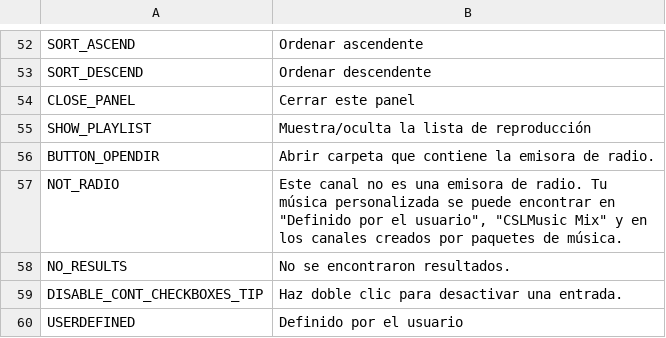
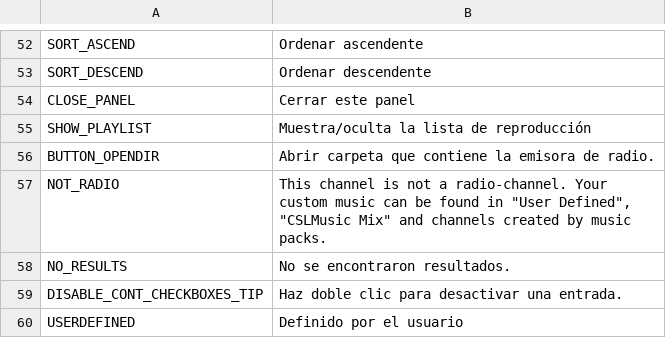
Before and after one commit to will258012/CSLMusicModRevisited, a CSV file: CSLMusicMod/Translations/es-ES.csv, drawn as a sheet; only a part is shown, gaps mark what is left out; the diff names each change by its address in the sheet, - before the commit and + after, or states it on an @@ line.

Commit message:
New translations en-en.csv (Spanish)
[ci skip]

```diff
--- a/CSLMusicMod/Translations/es-ES.csv
+++ b/CSLMusicMod/Translations/es-ES.csv
-B57: Este canal no es una emisora de radio. Tu música personalizada se puede encontrar en "Definido por el usuario", "CSLMusic Mix" y en los canales creados por paquetes de música.
+B57: This channel is not a radio-channel. Your custom music can be found in "User Defined", "CSLMusic Mix" and channels created by music packs.
```
